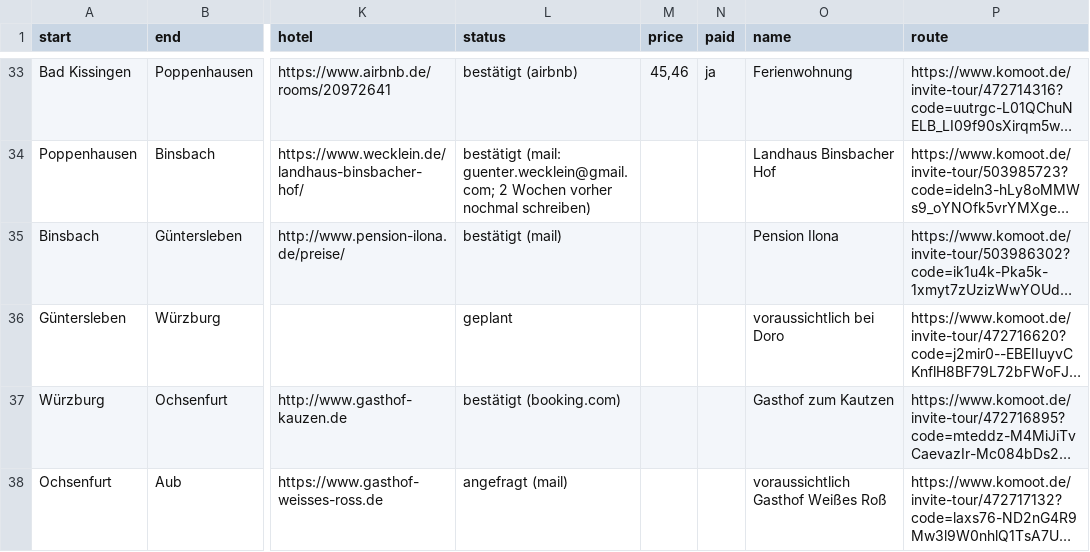
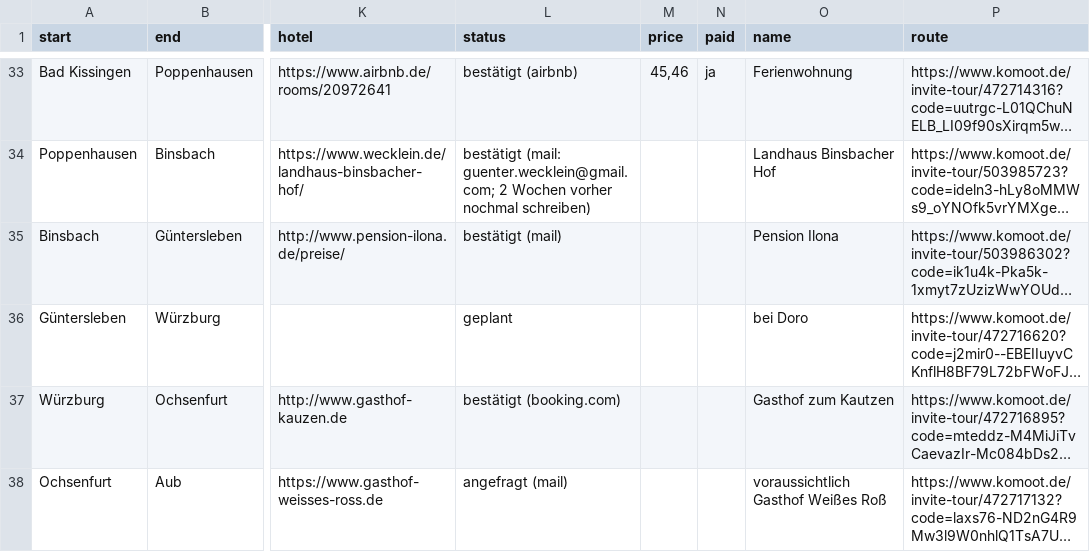
Before and after one commit to Lausbert/diesdas, a CSV file: _data/routes.csv, drawn as a sheet; only a part is shown, gaps mark what is left out; long unchanged cells end in …; the diff names each change by its address in the sheet, - before the commit and + after, or states it on an @@ line.

Commit message:
wip

```diff
--- a/_data/routes.csv
+++ b/_data/routes.csv
-O36 (name): voraussichtlich bei Doro
+O36 (name): bei Doro
```
